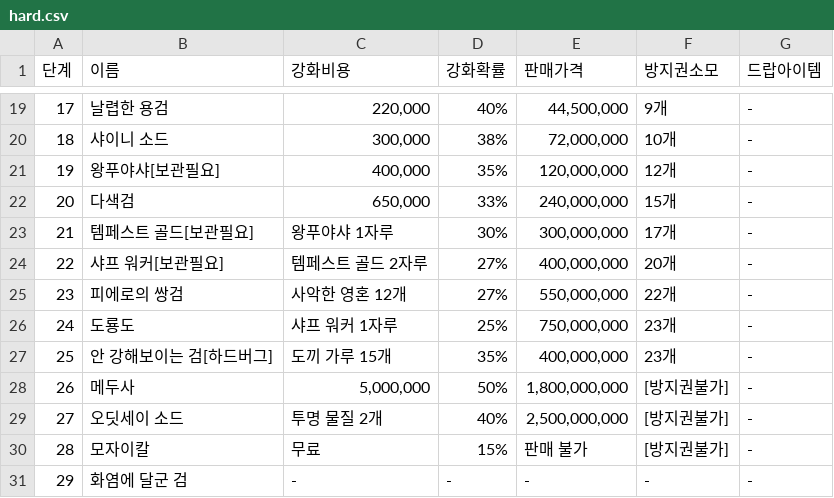
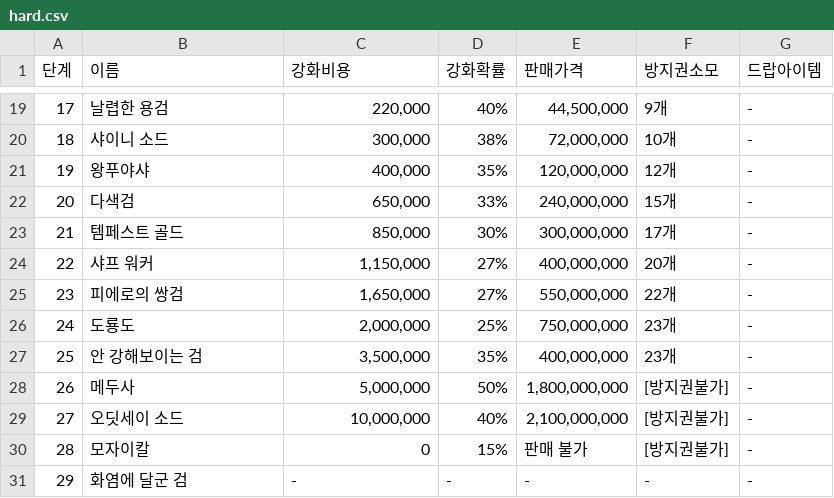
Before and after one commit to j00h0jin/robit_c_lang, a CSV file: final/csv/hard.csv, drawn as a sheet; only a part is shown, gaps mark what is left out.

```diff
--- a/final/csv/hard.csv
+++ b/final/csv/hard.csv
@@ -20,12 +20,12 @@
 18,샤이니 소드,"300,000",38%,"72,000,000",10개,-
-19,왕푸야샤[보관필요],"400,000",35%,"120,000,000",12개,-
+19,왕푸야샤,"400,000",35%,"120,000,000",12개,-
 20,다색검,"650,000",33%,"240,000,000",15개,-
-21,템페스트 골드[보관필요],왕푸야샤 1자루,30%,"300,000,000",17개,-
-22,샤프 워커[보관필요],템페스트 골드 2자루,27%,"400,000,000",20개,-
-23,피에로의 쌍검,사악한 영혼 12개,27%,"550,000,000",22개,-
-24,도룡도,샤프 워커 1자루,25%,"750,000,000",23개,-
-25,안 강해보이는 검[하드버그],도끼 가루 15개,35%,"400,000,000",23개,-
+21,템페스트 골드,"850,000",30%,"300,000,000",17개,-
+22,샤프 워커,"1,150,000",27%,"400,000,000",20개,-
+23,피에로의 쌍검,"1,650,000",27%,"550,000,000",22개,-
+24,도룡도,"2,000,000",25%,"750,000,000",23개,-
+25,안 강해보이는 검,"3,500,000",35%,"400,000,000",23개,-
 26,메두사,"5,000,000",50%,"1,800,000,000",[방지권불가],-
-27,오딧세이 소드,투명 물질 2개,40%,"2,500,000,000",[방지권불가],-
-28,모자이칼,무료,15%,판매 불가,[방지권불가],-
+27,오딧세이 소드,"10,000,000",40%,"2,100,000,000",[방지권불가],-
+28,모자이칼,"0",15%,판매 불가,[방지권불가],-
 29,화염에 달군 검,-,-,-,-,-
```
